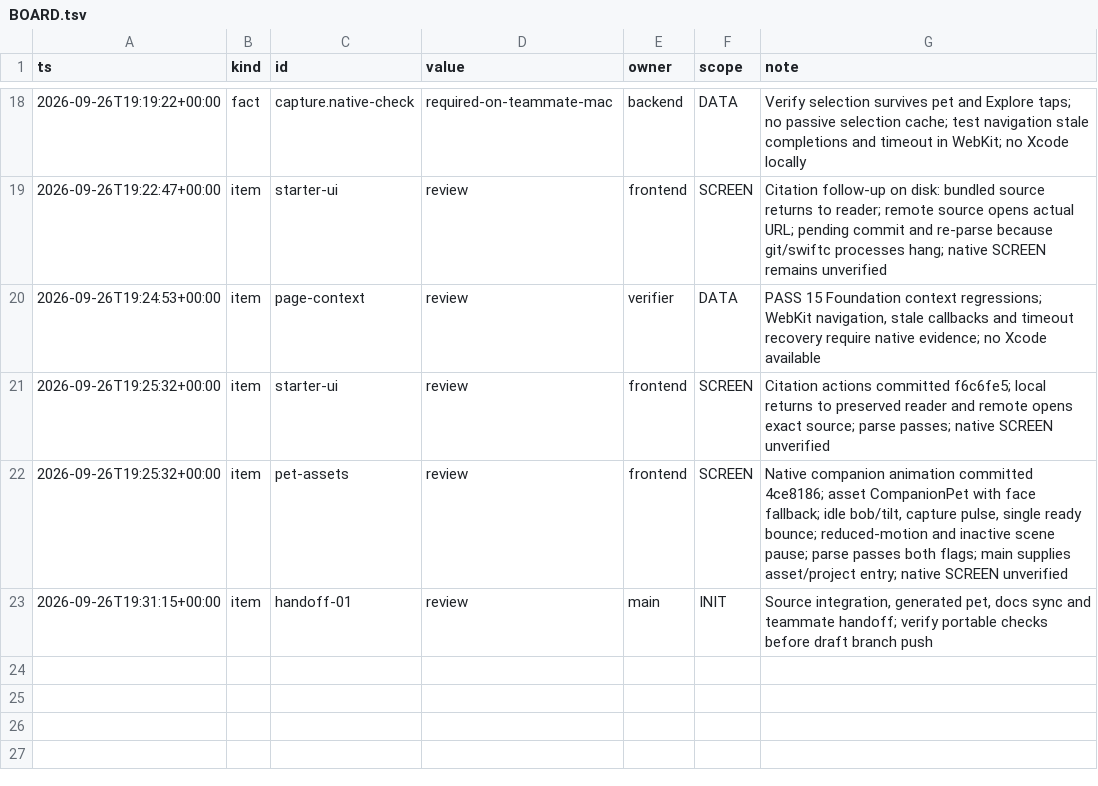
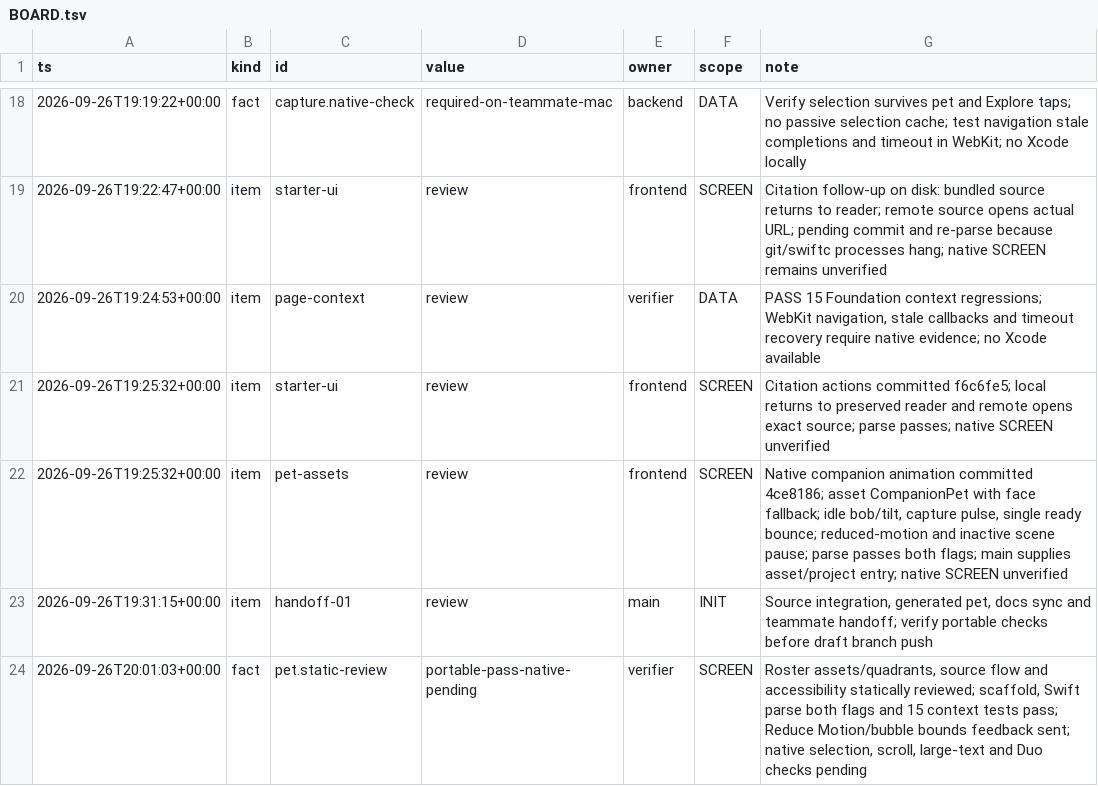
Before and after one commit to TriNguyen1110/duosync, a TSV file: BOARD.tsv, drawn as a sheet; only a part is shown, gaps mark what is left out.

Commit message:
Record independent portable pet and reader review

```diff
--- a/BOARD.tsv
+++ b/BOARD.tsv
@@ -23 +23,2 @@ ts	kind	id	value	owner	scope	note
 2026-09-26T19:31:15+00:00	item	handoff-01	review	main	INIT	Source integration, generated pet, docs sync and teammate handoff; verify portable checks before draft branch push
+2026-09-26T20:01:03+00:00	fact	pet.static-review	portable-pass-native-pending	verifier	SCREEN	Roster assets/quadrants, source flow and accessibility statically reviewed; scaffold, Swift parse both flags and 15 context tests pass; Reduce Motion/bubble bounds feedback sent; native selection, scroll, large-text and Duo checks pending
```
